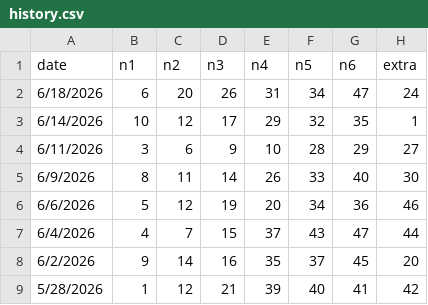
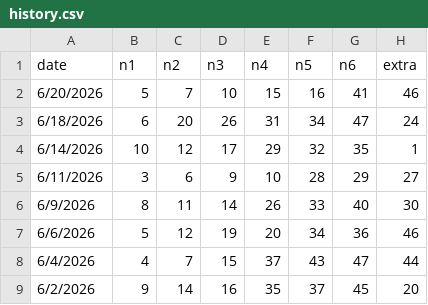
Before and after one commit to aiappdeveloper26/smartwinmarksix, a CSV file: history.csv, drawn as a sheet; only a part is shown; the shorter side is filled out with more unchanged rows; the diff names each change by its address in the sheet, - before the commit and + after, or states it on an @@ line.

Commit message:
Add files via upload

```diff
--- a/history.csv
+++ b/history.csv
+row 2: 6/20/2026 | 5 | 7 | 10 | 15 | 16 | 41 | 46
```
